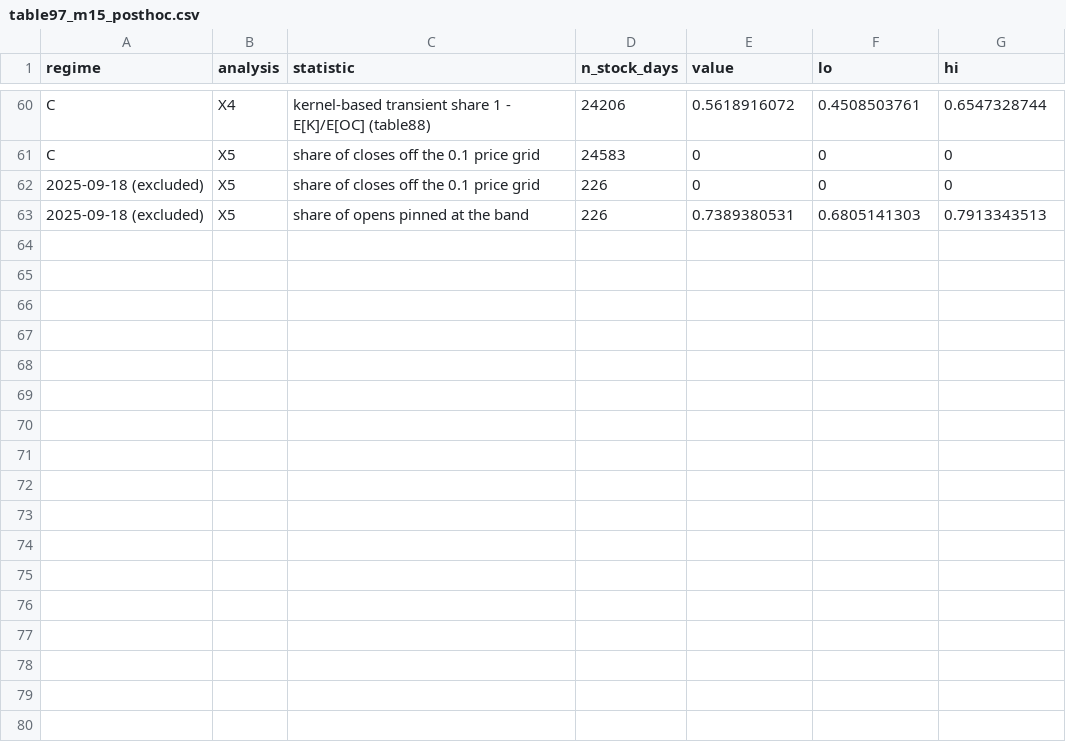
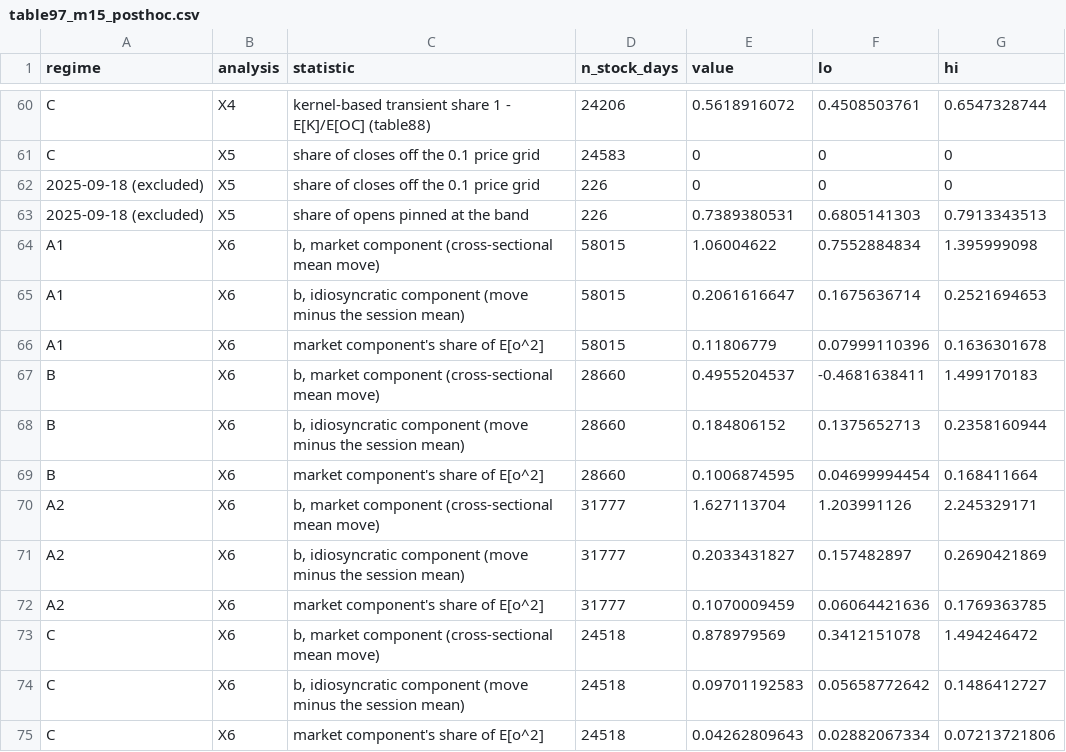
Before and after one commit to anamgiri91/measuring-volatility, a CSV file: output/tables/table97_m15_posthoc.csv, drawn as a sheet; only a part is shown, gaps mark what is left out.

Commit message:
feat(opening): locate the opening error inside each security's auction
A referee's first alternative to an auction mechanism is a market-wide
gap that the session corrects. Post hoc X6 splits each opening move at
the session's cross-sectional mean: the idiosyncratic part carries
88-96% of the opening variance and has b between 0.097 and 0.206 in
every regime, while the market-wide part is not reversed (b = 1.060
[0.755, 1.396] in A1; 1.627 in A2, where it even continues). Labelled
post hoc in the manuscript, the results file and the tests.

A session a bootstrap replicate does not draw now gets a zero mean
rather than 0/0, which had turned every X6 interval into NaN.

```diff
--- a/output/tables/table97_m15_posthoc.csv
+++ b/output/tables/table97_m15_posthoc.csv
@@ -63 +63,13 @@ C,X5,share of closes off the 0.1 price grid,24583,0,0,0
 2025-09-18 (excluded),X5,share of opens pinned at the band,226,0.7389380531,0.6805141303,0.7913343513
+A1,X6,"b, market component (cross-sectional mean move)",58015,1.06004622,0.7552884834,1.395999098
+A1,X6,"b, idiosyncratic component (move minus the session mean)",58015,0.2061616647,0.1675636714,0.2521694653
+A1,X6,market component's share of E[o^2],58015,0.11806779,0.07999110396,0.1636301678
+B,X6,"b, market component (cross-sectional mean move)",28660,0.4955204537,-0.4681638411,1.499170183
+B,X6,"b, idiosyncratic component (move minus the session mean)",28660,0.184806152,0.1375652713,0.2358160944
+B,X6,market component's share of E[o^2],28660,0.1006874595,0.04699994454,0.168411664
+A2,X6,"b, market component (cross-sectional mean move)",31777,1.627113704,1.203991126,2.245329171
+A2,X6,"b, idiosyncratic component (move minus the session mean)",31777,0.2033431827,0.157482897,0.2690421869
+A2,X6,market component's share of E[o^2],31777,0.1070009459,0.06064421636,0.1769363785
+C,X6,"b, market component (cross-sectional mean move)",24518,0.878979569,0.3412151078,1.494246472
+C,X6,"b, idiosyncratic component (move minus the session mean)",24518,0.09701192583,0.05658772642,0.1486412727
+C,X6,market component's share of E[o^2],24518,0.04262809643,0.02882067334,0.07213721806
```
Also changed, not shown: 13 other files.
